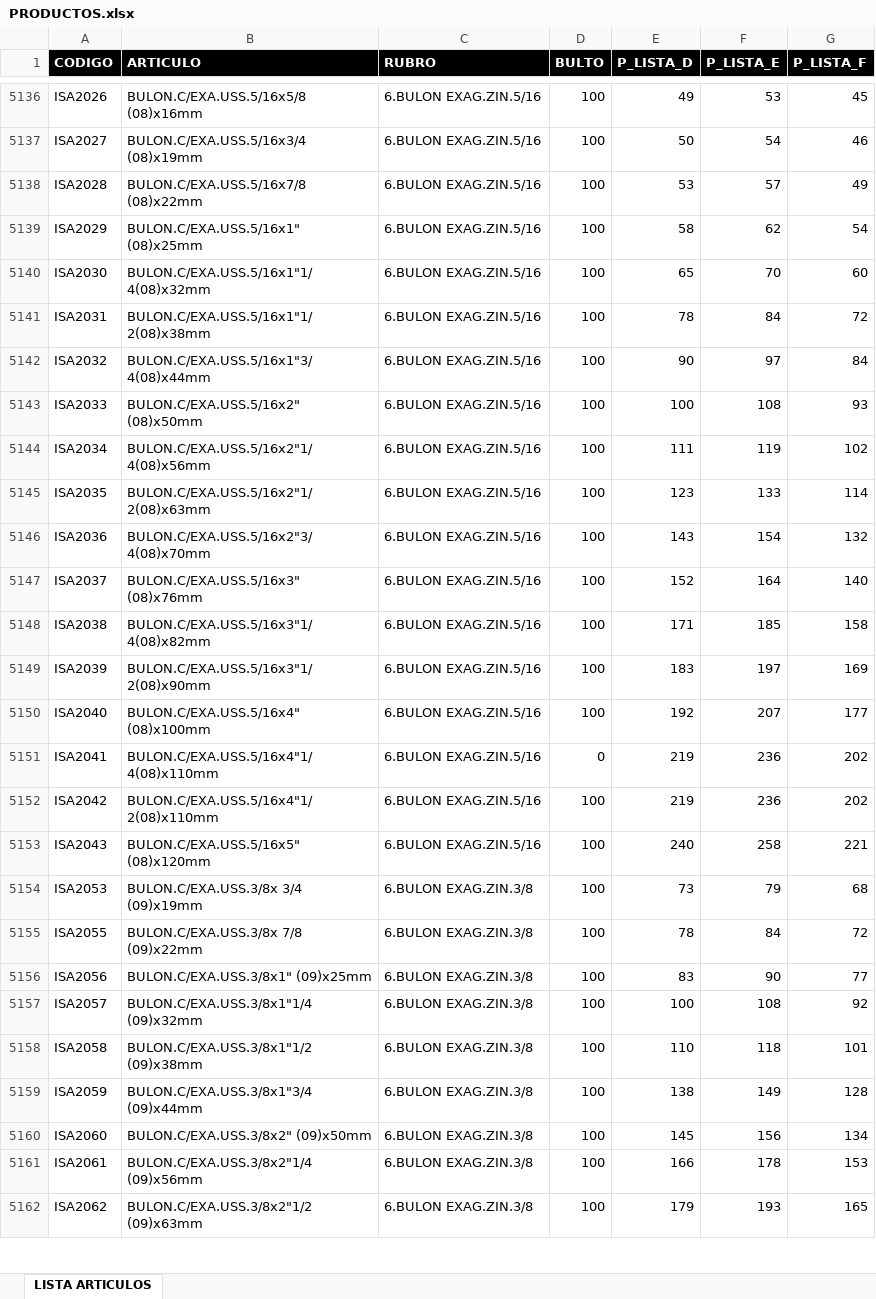
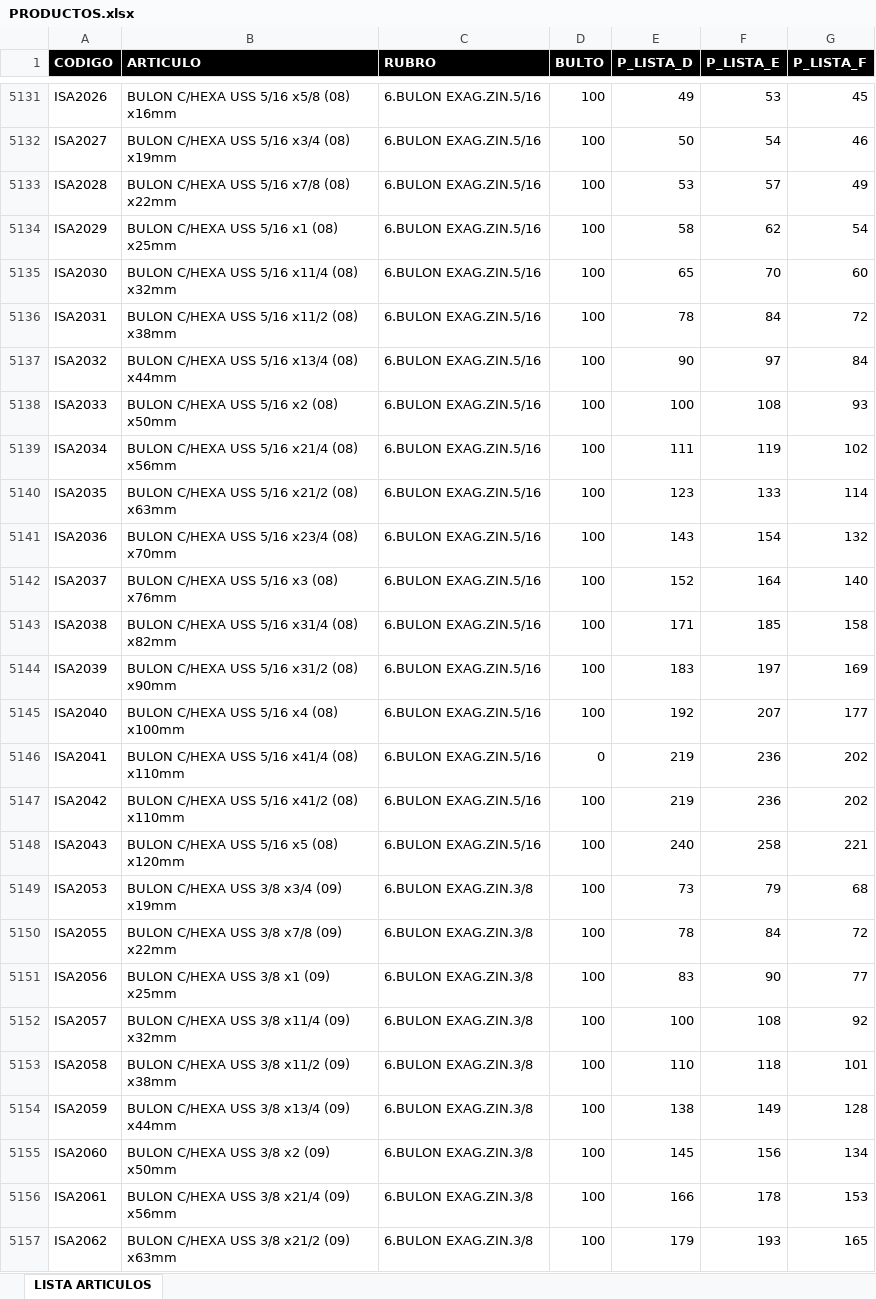
Before and after one commit to ferremax-cat/pinterest-f, an Excel workbook: excel/PRODUCTOS.xlsx, sheet LISTA ARTICULOS, drawn as a sheet; only a part is shown, gaps mark what is left out; values as stored, in another font and other column widths than the file's, no borders; table styles not drawn; addresses are those after the commit; the diff covers the shown part only; the diff names each change by its address in the sheet, - before the commit and + after, or states it on an @@ line.

```diff
--- a/excel/PRODUCTOS.xlsx (sheet LISTA ARTICULOS)
+++ b/excel/PRODUCTOS.xlsx (sheet LISTA ARTICULOS)
-B5131 (ARTICULO): BULON.C/EXA.USS.5/16x5/8 (08)x16mm
+B5131 (ARTICULO): BULON C/HEXA USS 5/16 x5/8 (08) x16mm
-B5132 (ARTICULO): BULON.C/EXA.USS.5/16x3/4 (08)x19mm
+B5132 (ARTICULO): BULON C/HEXA USS 5/16 x3/4 (08) x19mm
-B5133 (ARTICULO): BULON.C/EXA.USS.5/16x7/8 (08)x22mm
+B5133 (ARTICULO): BULON C/HEXA USS 5/16 x7/8 (08) x22mm
-B5134 (ARTICULO): BULON.C/EXA.USS.5/16x1" (08)x25mm
+B5134 (ARTICULO): BULON C/HEXA USS 5/16 x1 (08) x25mm
-B5135 (ARTICULO): BULON.C/EXA.USS.5/16x1"1/4(08)x32mm
+B5135 (ARTICULO): BULON C/HEXA USS 5/16 x11/4 (08) x32mm
-B5136 (ARTICULO): BULON.C/EXA.USS.5/16x1"1/2(08)x38mm
+B5136 (ARTICULO): BULON C/HEXA USS 5/16 x11/2 (08) x38mm
-B5137 (ARTICULO): BULON.C/EXA.USS.5/16x1"3/4(08)x44mm
+B5137 (ARTICULO): BULON C/HEXA USS 5/16 x13/4 (08) x44mm
-B5138 (ARTICULO): BULON.C/EXA.USS.5/16x2" (08)x50mm
+B5138 (ARTICULO): BULON C/HEXA USS 5/16 x2 (08) x50mm
-B5139 (ARTICULO): BULON.C/EXA.USS.5/16x2"1/4(08)x56mm
+B5139 (ARTICULO): BULON C/HEXA USS 5/16 x21/4 (08) x56mm
-B5140 (ARTICULO): BULON.C/EXA.USS.5/16x2"1/2(08)x63mm
+B5140 (ARTICULO): BULON C/HEXA USS 5/16 x21/2 (08) x63mm
-B5141 (ARTICULO): BULON.C/EXA.USS.5/16x2"3/4(08)x70mm
+B5141 (ARTICULO): BULON C/HEXA USS 5/16 x23/4 (08) x70mm
-B5142 (ARTICULO): BULON.C/EXA.USS.5/16x3" (08)x76mm
+B5142 (ARTICULO): BULON C/HEXA USS 5/16 x3 (08) x76mm
-B5143 (ARTICULO): BULON.C/EXA.USS.5/16x3"1/4(08)x82mm
+B5143 (ARTICULO): BULON C/HEXA USS 5/16 x31/4 (08) x82mm
-B5144 (ARTICULO): BULON.C/EXA.USS.5/16x3"1/2(08)x90mm
+B5144 (ARTICULO): BULON C/HEXA USS 5/16 x31/2 (08) x90mm
-B5145 (ARTICULO): BULON.C/EXA.USS.5/16x4" (08)x100mm
+B5145 (ARTICULO): BULON C/HEXA USS 5/16 x4 (08) x100mm
-B5146 (ARTICULO): BULON.C/EXA.USS.5/16x4"1/4(08)x110mm
+B5146 (ARTICULO): BULON C/HEXA USS 5/16 x41/4 (08) x110mm
-B5147 (ARTICULO): BULON.C/EXA.USS.5/16x4"1/2(08)x110mm
+B5147 (ARTICULO): BULON C/HEXA USS 5/16 x41/2 (08) x110mm
-B5148 (ARTICULO): BULON.C/EXA.USS.5/16x5" (08)x120mm
+B5148 (ARTICULO): BULON C/HEXA USS 5/16 x5 (08) x120mm
-B5149 (ARTICULO): BULON.C/EXA.USS.3/8x 3/4 (09)x19mm
+B5149 (ARTICULO): BULON C/HEXA USS 3/8 x3/4 (09) x19mm
-B5150 (ARTICULO): BULON.C/EXA.USS.3/8x 7/8 (09)x22mm
+B5150 (ARTICULO): BULON C/HEXA USS 3/8 x7/8 (09) x22mm
-B5151 (ARTICULO): BULON.C/EXA.USS.3/8x1" (09)x25mm
+B5151 (ARTICULO): BULON C/HEXA USS 3/8 x1 (09) x25mm
-B5152 (ARTICULO): BULON.C/EXA.USS.3/8x1"1/4 (09)x32mm
+B5152 (ARTICULO): BULON C/HEXA USS 3/8 x11/4 (09) x32mm
-B5153 (ARTICULO): BULON.C/EXA.USS.3/8x1"1/2 (09)x38mm
+B5153 (ARTICULO): BULON C/HEXA USS 3/8 x11/2 (09) x38mm
-B5154 (ARTICULO): BULON.C/EXA.USS.3/8x1"3/4 (09)x44mm
+B5154 (ARTICULO): BULON C/HEXA USS 3/8 x13/4 (09) x44mm
-B5155 (ARTICULO): BULON.C/EXA.USS.3/8x2" (09)x50mm
+B5155 (ARTICULO): BULON C/HEXA USS 3/8 x2 (09) x50mm
-B5156 (ARTICULO): BULON.C/EXA.USS.3/8x2"1/4 (09)x56mm
+B5156 (ARTICULO): BULON C/HEXA USS 3/8 x21/4 (09) x56mm
-B5157 (ARTICULO): BULON.C/EXA.USS.3/8x2"1/2 (09)x63mm
+B5157 (ARTICULO): BULON C/HEXA USS 3/8 x21/2 (09) x63mm
```
Also changed, not shown: 6 added rows, 9 removed rows, 615 edited cells and cell formats elsewhere in this sheet, 8 other files.
